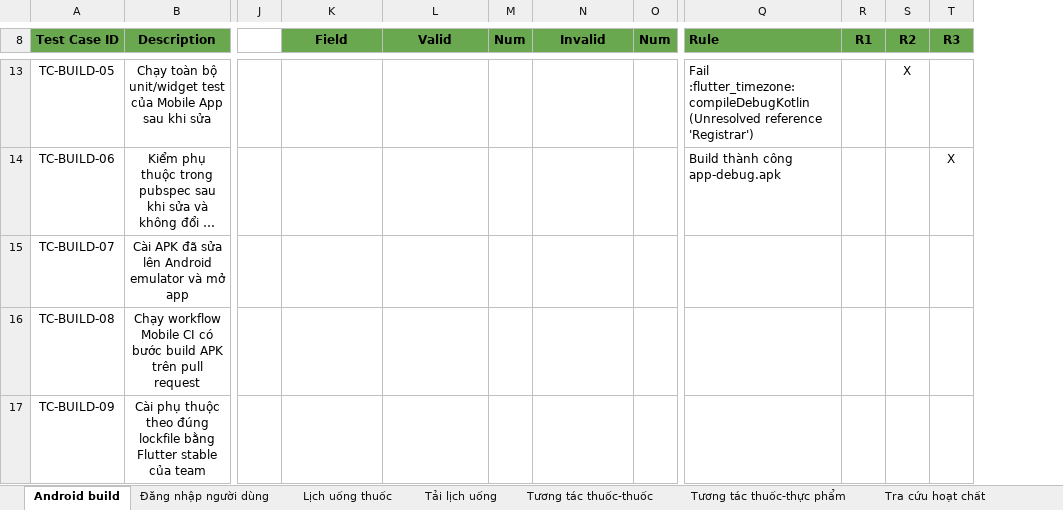
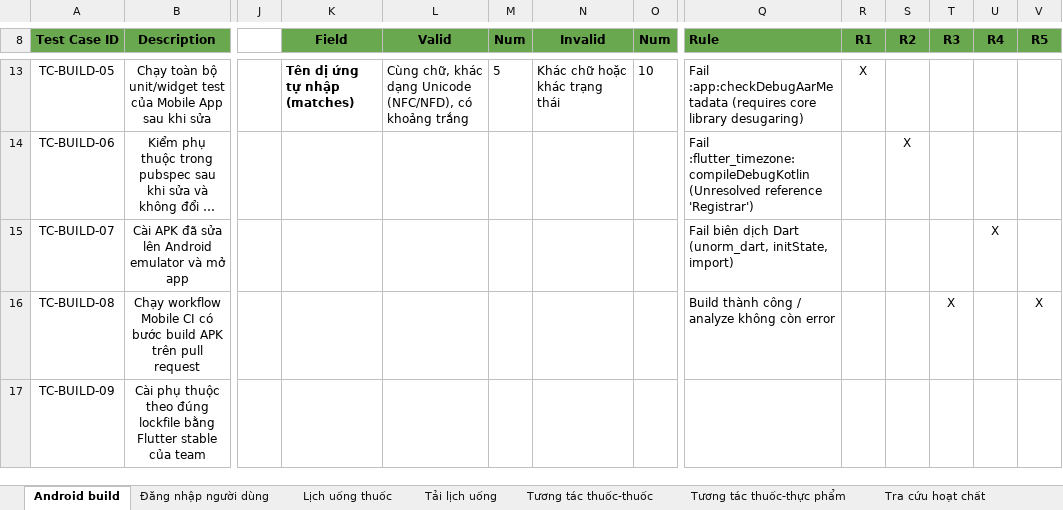
Before and after one commit to DrugTime-C1SE-07/DrugTime-docs, an Excel workbook: Team1_DTU/04_Quality_&_Testing/Test_Cases.xlsx, sheet Android build, drawn as a sheet; only a part is shown, gaps mark what is left out; long unchanged cells end in …; values as stored, in another font and other column widths than the file's, no borders; conditional formats not drawn; the diff covers the shown part only; the diff names each change by its address in the sheet, - before the commit and + after, or states it on an @@ line.

```diff
--- a/Team1_DTU/04_Quality_&_Testing/Test_Cases.xlsx (sheet Android build)
+++ b/Team1_DTU/04_Quality_&_Testing/Test_Cases.xlsx (sheet Android build)
+column U (R4), row 15: X
+column V (R5), row 16: X
-K13 (Field): (empty)
+K13 (Field): Tên dị ứng tự nhập (matches)
-L13 (Valid): (empty)
+L13 (Valid): Cùng chữ, khác dạng Unicode (NFC/NFD), có khoảng trắng
-M13 (Num): (empty)
+M13 (Num): 5
-N13 (Invalid): (empty)
+N13 (Invalid): Khác chữ hoặc khác trạng thái
-O13 (Num): (empty)
+O13 (Num): 10
-Q13 (Rule): Fail :flutter_timezone:compileDebugKotlin (Unresolved reference 'Registrar')
+Q13 (Rule): Fail :app:checkDebugAarMetadata (requires core library desugaring)
-R13 (R1): (empty)
+R13 (R1): X
-S13 (R2): X
+S13 (R2): (empty)
-Q14 (Rule): Build thành công app-debug.apk
+Q14 (Rule): Fail :flutter_timezone:compileDebugKotlin (Unresolved reference 'Registrar')
-S14 (R2): (empty)
+S14 (R2): X
-T14 (R3): X
+T14 (R3): (empty)
-Q15 (Rule): (empty)
+Q15 (Rule): Fail biên dịch Dart (unorm_dart, initState, import)
-Q16 (Rule): (empty)
+Q16 (Rule): Build thành công / analyze không còn error
-T16 (R3): (empty)
+T16 (R3): X
```
Also changed, not shown: 9 added rows, 27 edited cells and cell formats elsewhere in this sheet, sheet Report.
